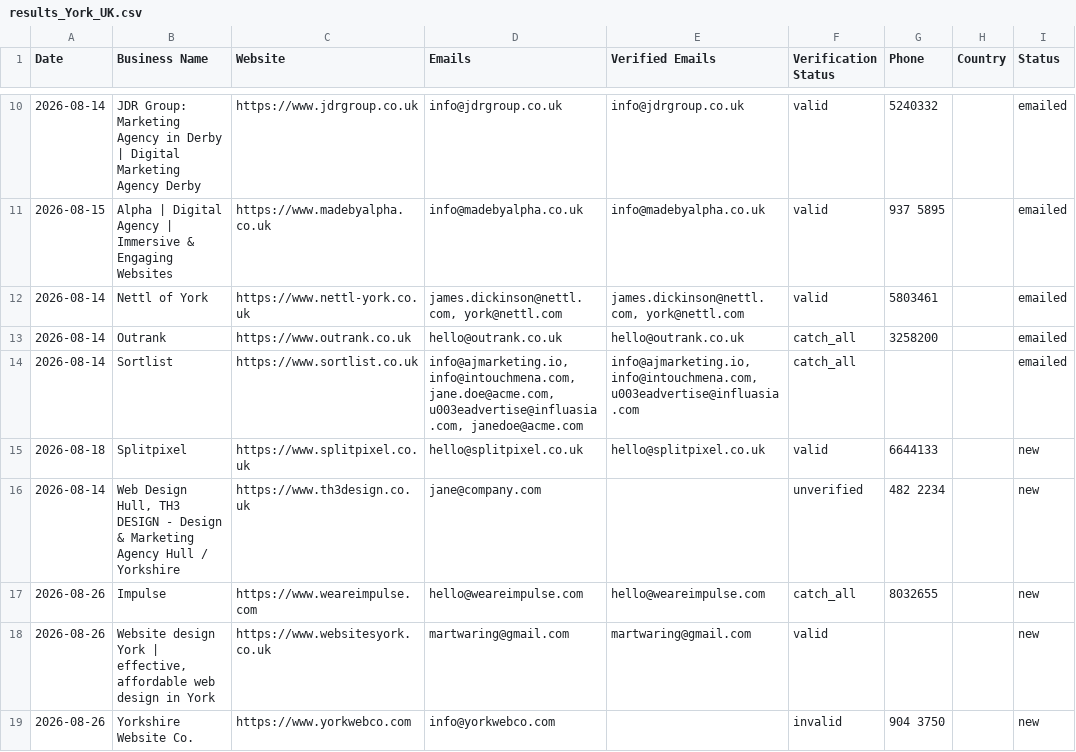
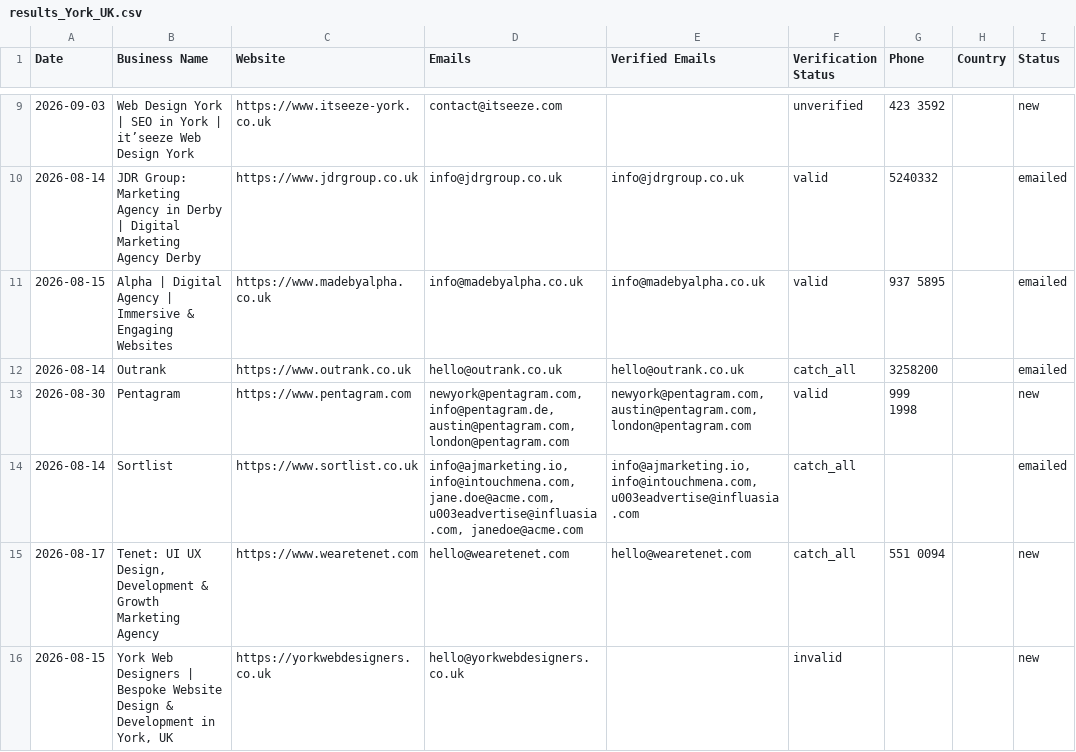
Before and after one commit to zestmastral-glitch/AI-B2B-Lead-Finder, a CSV file: data/results_York_UK.csv, drawn as a sheet; only a part is shown, gaps mark what is left out; removed rows and columns are numbered as before the commit, all else as after; ↵ is a line break in a cell; the diff covers the shown part only; the diff names each change by its address in the sheet, - before the commit and + after, or states it on an @@ line.

```diff
--- a/data/results_York_UK.csv
+++ b/data/results_York_UK.csv
+row 9: 2026-09-03 | Web Design York | SEO in York | it’seeze Web Design York | https://www.itseeze-york.co.uk | contact@itseeze.com |  | unverified | 423 3592 |  | new
-row 12: 2026-08-14 | Nettl of York | https://www.nettl-york.co.uk | james.dickinson@nettl.com, york@nettl.com | james.dickinson@nettl.com, york@nettl.com | valid | 5803461 |  | emailed
+row 13: 2026-08-30 | Pentagram | https://www.pentagram.com | newyork@pentagram.com, info@pentagram.de, austin@pentagram.com, london@pentagram.com | newyork@pentagram.com, austin@pentagram.com, london@pentagram.com | valid | 999 ↵ 1998 |  | new
-row 15: 2026-08-18 | Splitpixel | https://www.splitpixel.co.uk | hello@splitpixel.co.uk | hello@splitpixel.co.uk | valid | 6644133 |  | new
-row 16: 2026-08-14 | Web Design Hull, TH3 DESIGN - Design & Marketing Agency Hull / Yorkshire | https://www.th3design.co.uk | jane@company.com |  | unverified | 482 2234 |  | new
-row 17: 2026-08-26 | Impulse | https://www.weareimpulse.com | hello@weareimpulse.com | hello@weareimpulse.com | catch_all | 8032655 |  | new
-row 18: 2026-08-26 | Website design York | effective, affordable web design in York | https://www.websitesyork.co.uk | martwaring@gmail.com | martwaring@gmail.com | valid |  |  | new
-row 19: 2026-08-26 | Yorkshire Website Co. | https://www.yorkwebco.com | info@yorkwebco.com |  | invalid | 904 3750 |  | new
+row 15: 2026-08-17 | Tenet: UI UX Design, Development & Growth Marketing Agency | https://www.wearetenet.com | hello@wearetenet.com | hello@wearetenet.com | catch_all | 551 0094 |  | new
+row 16: 2026-08-15 | York Web Designers | Bespoke Website Design & Development in York, UK | https://yorkwebdesigners.co.uk | hello@yorkwebdesigners.co.uk |  | invalid |  |  | new
```
Also changed, not shown: 5 added rows and 6 removed rows elsewhere in this file, data/results.csv, 1 other file.
